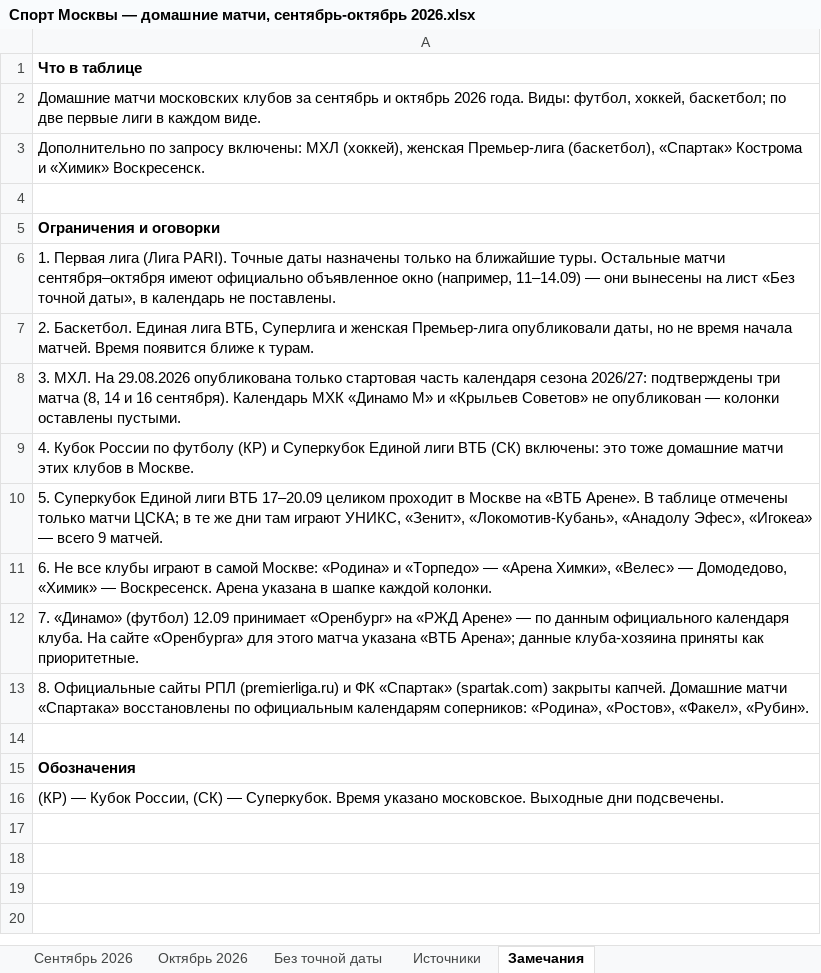
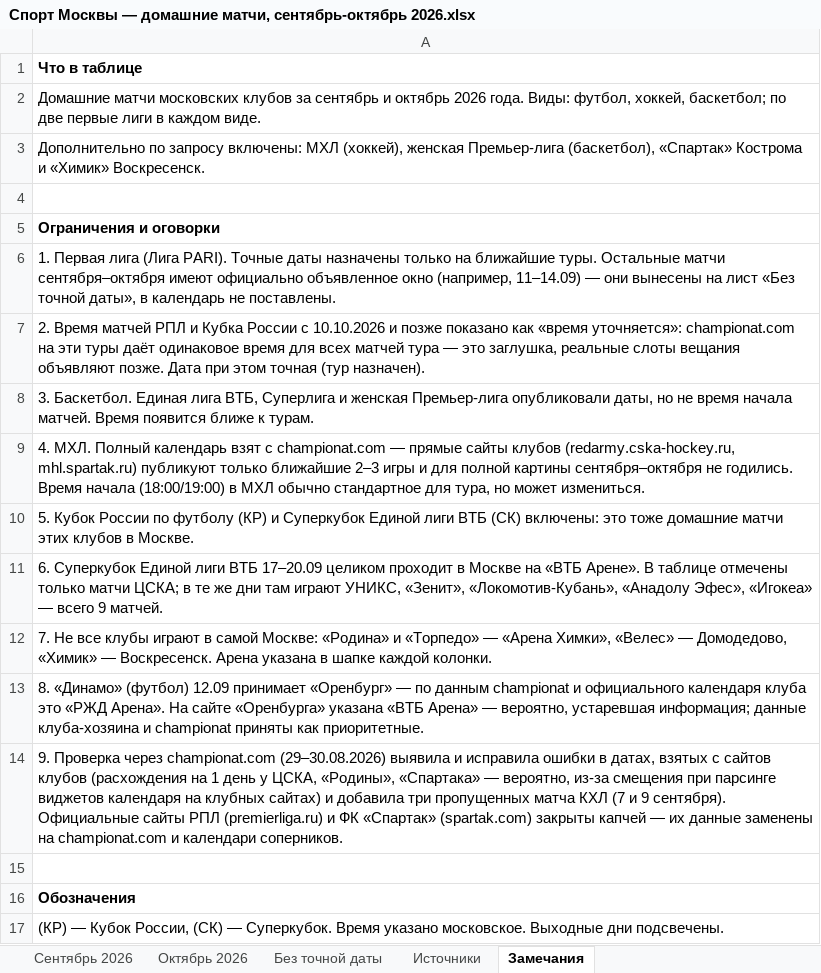
Before and after one commit to Ejokey/AI_Skills, an Excel workbook: Спорт Москвы — домашние матчи, сентябрь-октябрь 2026.xlsx, sheet Замечания, drawn as a sheet; values as stored, in another font and other column widths than the file's, no borders; the diff names each change by its address in the sheet, - before the commit and + after, or states it on an @@ line.

```diff
--- a/Спорт Москвы — домашние матчи, сентябрь-октябрь 2026.xlsx (sheet Замечания)
+++ b/Спорт Москвы — домашние матчи, сентябрь-октябрь 2026.xlsx (sheet Замечания)
-A7: 2. Баскетбол. Единая лига ВТБ, Суперлига и женская Премьер-лига опубликовали даты, но не время начала матчей. Время появится ближе к турам.
+A7: 2. Время матчей РПЛ и Кубка России с 10.10.2026 и позже показано как «время уточняется»: championat.com на эти туры даёт одинаковое время для всех матчей тура — это заглушка, реальные слоты вещания объявляют позже. Дата при этом точная (тур назначен).
-A8: 3. МХЛ. На 29.08.2026 опубликована только стартовая часть календаря сезона 2026/27: подтверждены три матча (8, 14 и 16 сентября). Календарь МХК «Динамо М» и «Крыльев Советов» не опубликован — колонки оставлены пустыми.
+A8: 3. Баскетбол. Единая лига ВТБ, Суперлига и женская Премьер-лига опубликовали даты, но не время начала матчей. Время появится ближе к турам.
-A9: 4. Кубок России по футболу (КР) и Суперкубок Единой лиги ВТБ (СК) включены: это тоже домашние матчи этих клубов в Москве.
+A9: 4. МХЛ. Полный календарь взят с championat.com — прямые сайты клубов (redarmy.cska-hockey.ru, mhl.spartak.ru) публикуют только ближайшие 2–3 игры и для полной картины сентября–октября не годились. Время начала (18:00/19:00) в МХЛ обычно стандартное для тура, но может измениться.
-A10: 5. Суперкубок Единой лиги ВТБ 17–20.09 целиком проходит в Москве на «ВТБ Арене». В таблице отмечены только матчи ЦСКА; в те же дни там играют УНИКС, «Зенит», «Локомотив-Кубань», «Анадолу Эфес», «Игокеа» — всего 9 матчей.
+A10: 5. Кубок России по футболу (КР) и Суперкубок Единой лиги ВТБ (СК) включены: это тоже домашние матчи этих клубов в Москве.
-A11: 6. Не все клубы играют в самой Москве: «Родина» и «Торпедо» — «Арена Химки», «Велес» — Домодедово, «Химик» — Воскресенск. Арена указана в шапке каждой колонки.
+A11: 6. Суперкубок Единой лиги ВТБ 17–20.09 целиком проходит в Москве на «ВТБ Арене». В таблице отмечены только матчи ЦСКА; в те же дни там играют УНИКС, «Зенит», «Локомотив-Кубань», «Анадолу Эфес», «Игокеа» — всего 9 матчей.
-A12: 7. «Динамо» (футбол) 12.09 принимает «Оренбург» на «РЖД Арене» — по данным официального календаря клуба. На сайте «Оренбурга» для этого матча указана «ВТБ Арена»; данные клуба-хозяина приняты как приоритетные.
+A12: 7. Не все клубы играют в самой Москве: «Родина» и «Торпедо» — «Арена Химки», «Велес» — Домодедово, «Химик» — Воскресенск. Арена указана в шапке каждой колонки.
-A13: 8. Официальные сайты РПЛ (premierliga.ru) и ФК «Спартак» (spartak.com) закрыты капчей. Домашние матчи «Спартака» восстановлены по официальным календарям соперников: «Родина», «Ростов», «Факел», «Рубин».
+A13: 8. «Динамо» (футбол) 12.09 принимает «Оренбург» — по данным championat и официального календаря клуба это «РЖД Арена». На сайте «Оренбурга» указана «ВТБ Арена» — вероятно, устаревшая информация; данные клуба-хозяина и championat приняты как приоритетные.
+row 14: 9. Проверка через championat.com (29–30.08.2026) выявила и исправила ошибки в датах, взятых с сайтов клубов (расхождения на 1 день у ЦСКА, «Родины», «Спартака» — вероятно, из-за смещения при парсинге виджетов календаря на клубных сайтах) и добавила три пропущенных матча КХЛ (7 и 9 сентября). Официальные сайты РПЛ (premierliga.ru) и ФК «Спартак» (spartak.com) закрыты капчей — их данные заменены на championat.com и календари соперников.
```
Also changed, not shown: sheet Октябрь 2026, sheet Сентябрь 2026, sheet Источники.
